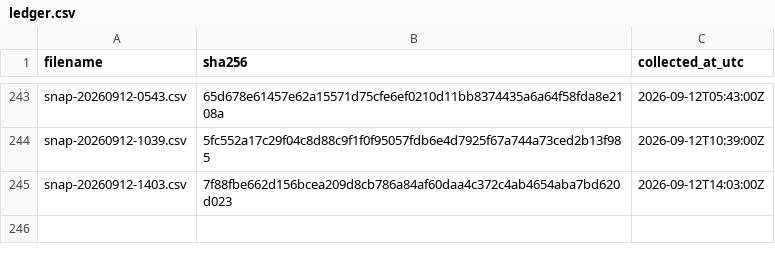
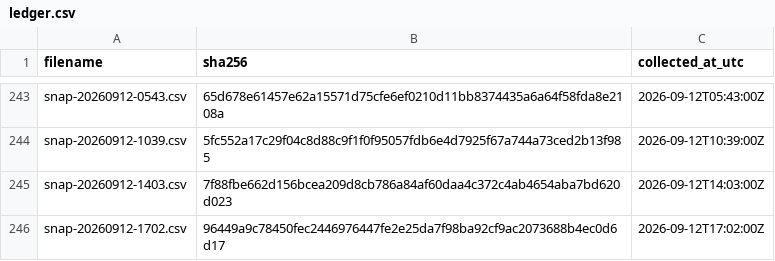
Before and after one commit to twill3c/hodo-hangenki, a CSV file: data/ledger.csv, drawn as a sheet; only a part is shown, gaps mark what is left out.

```diff
--- a/data/ledger.csv
+++ b/data/ledger.csv
@@ -245 +245,2 @@ snap-20260912-1039.csv,5fc552a17c29f04c8d88c9f1f0f95057fdb6e4d7925f67a744a73ced2
 snap-20260912-1403.csv,7f88fbe662d156bcea209d8cb786a84af60daa4c372c4ab4654aba7bd620d023,2026-09-12T14:03:00Z
+snap-20260912-1702.csv,96449a9c78450fec2446976447fe2e25da7f98ba92cf9ac2073688b4ec0d6d17,2026-09-12T17:02:00Z
```
Also changed, not shown: data/processed/lifetimes.csv, 29 other files.
